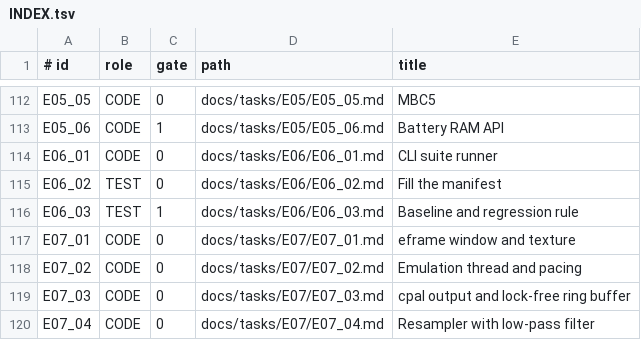
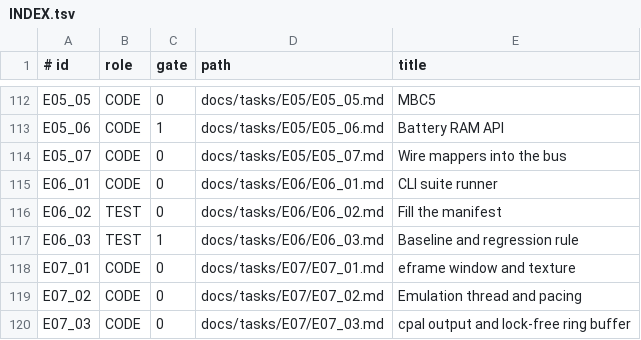
Before and after one commit to Farquaad56/Puce8_GameBoy, a TSV file: docs/tasks/INDEX.tsv, drawn as a sheet; only a part is shown, gaps mark what is left out; the shorter side is filled out with more unchanged rows.

Commit message:
Add task E05_07 (wire mappers into the bus)

```diff
--- a/docs/tasks/INDEX.tsv
+++ b/docs/tasks/INDEX.tsv
@@ -113,2 +113,3 @@ E05_05	CODE	0	docs/tasks/E05/E05_05.md	MBC5
 E05_06	CODE	1	docs/tasks/E05/E05_06.md	Battery RAM API
+E05_07	CODE	0	docs/tasks/E05/E05_07.md	Wire mappers into the bus
 E06_01	CODE	0	docs/tasks/E06/E06_01.md	CLI suite runner
```
Also changed, not shown: 2 other files.
